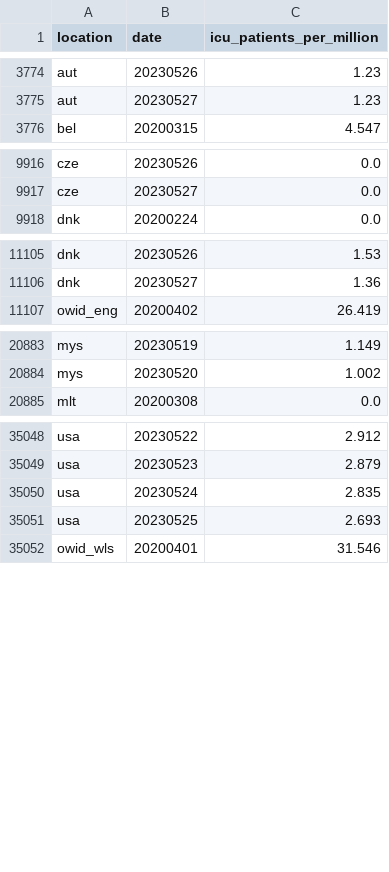
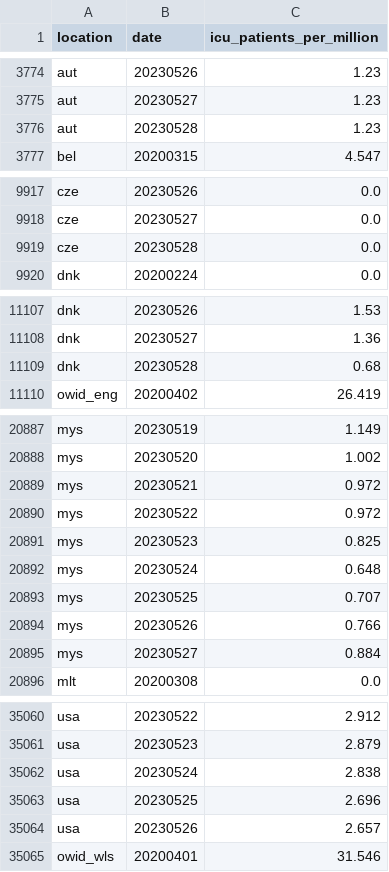
Before and after one commit to open-numbers/ddf--owid--covid_19, a CSV file: ddf--datapoints--icu_patients_per_million--by--location--date.csv, drawn as a sheet; only a part is shown, gaps mark what is left out; the diff covers the shown part only.

```diff
--- a/ddf--datapoints--icu_patients_per_million--by--location--date.csv
+++ b/ddf--datapoints--icu_patients_per_million--by--location--date.csv
@@ -3775,2 +3775,3 @@ aut,20230526,1.23
 aut,20230527,1.23
+aut,20230528,1.23
 bel,20200315,4.547
@@ -9917,2 +9918,3 @@ cze,20230526,0.0
 cze,20230527,0.0
+cze,20230528,0.0
 dnk,20200224,0.0
@@ -11106,2 +11108,3 @@ dnk,20230526,1.53
 dnk,20230527,1.36
+dnk,20230528,0.68
 owid_eng,20200402,26.419
@@ -20884,2 +20888,9 @@ mys,20230519,1.149
 mys,20230520,1.002
+mys,20230521,0.972
+mys,20230522,0.972
+mys,20230523,0.825
+mys,20230524,0.648
+mys,20230525,0.707
+mys,20230526,0.766
+mys,20230527,0.884
 mlt,20200308,0.0
@@ -35049,4 +35061,5 @@ usa,20230522,2.912
 usa,20230523,2.879
-usa,20230524,2.835
-usa,20230525,2.693
+usa,20230524,2.838
+usa,20230525,2.696
+usa,20230526,2.657
 owid_wls,20200401,31.546
```
Also changed, not shown: 2 added rows elsewhere in this file, ddf--datapoints--hosp_patients--by--location--date.csv, ddf--datapoints--hosp_patients_per_million--by--location--date.csv, 25 other files.
